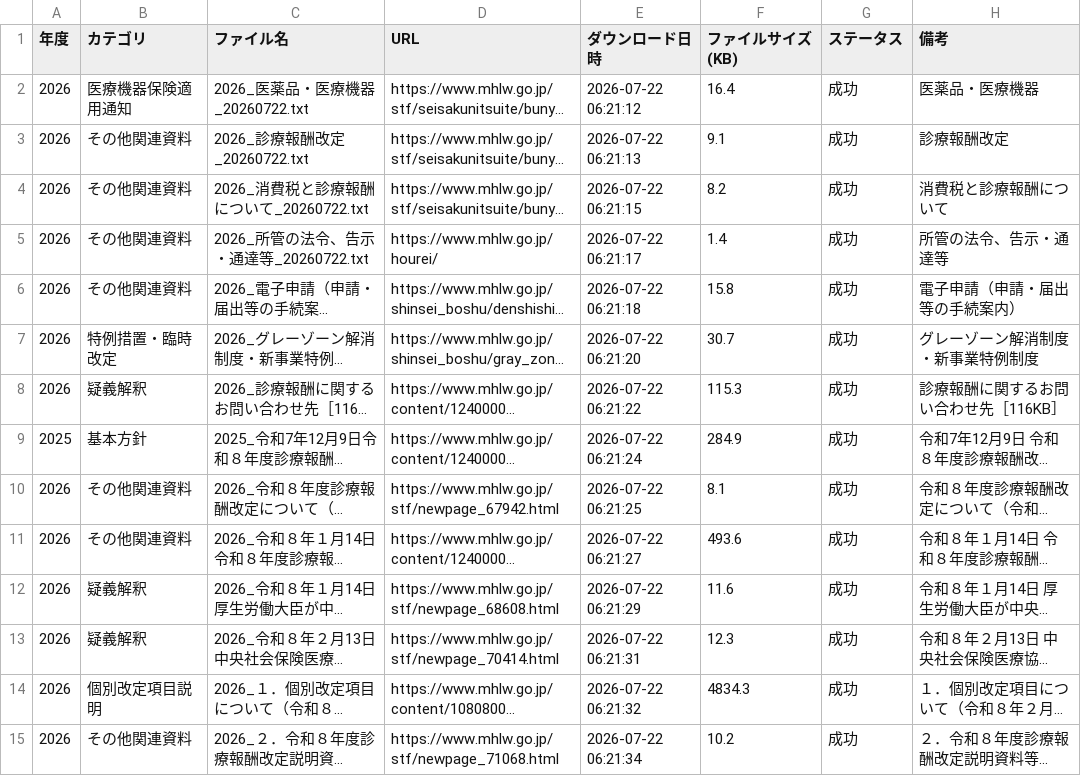
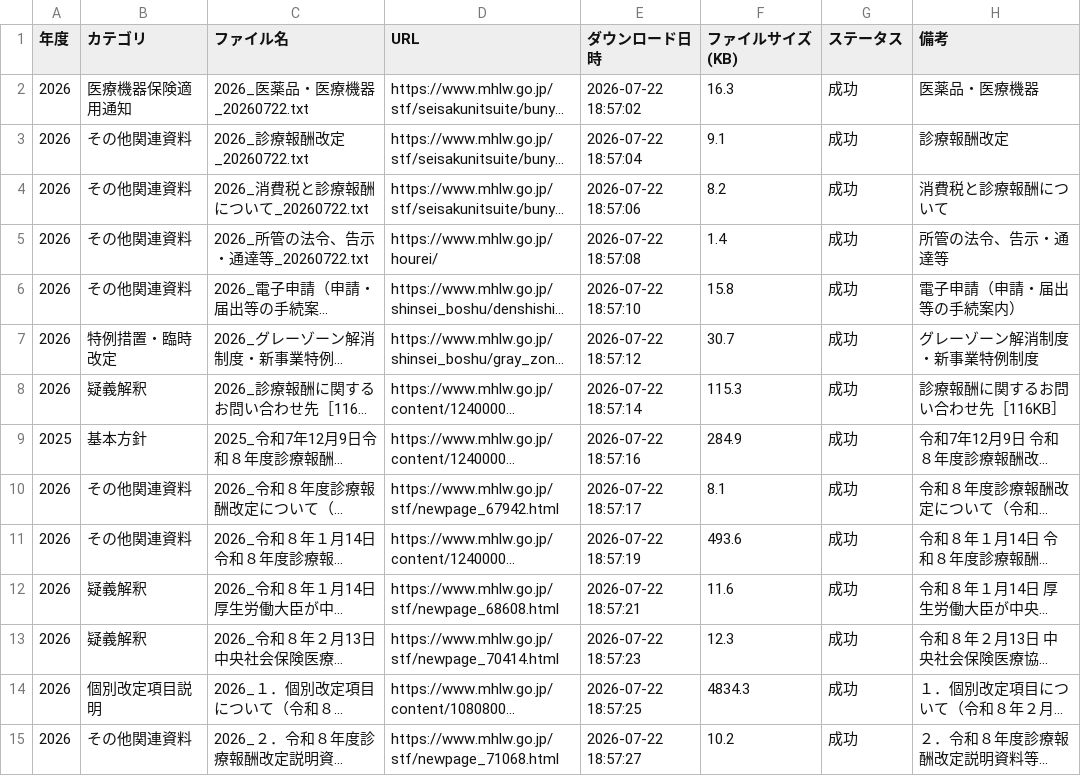
Before and after one commit to yuki0717-hub/shinryouhoshu-download-tool, a CSV file: output/ai-shinryou-db/data/comprehensive_index.csv, drawn as a sheet; only a part is shown; long unchanged cells end in …; the diff covers the shown part only; the diff names each change by its address in the sheet, - before the commit and + after, or states it on an @@ line.

```diff
--- a/output/ai-shinryou-db/data/comprehensive_index.csv
+++ b/output/ai-shinryou-db/data/comprehensive_index.csv
-E2 (ダウンロード日時): 2026-07-22 06:21:12
+E2 (ダウンロード日時): 2026-07-22 18:57:02
-F2 (ファイルサイズ(KB)): 16.4
+F2 (ファイルサイズ(KB)): 16.3
-E3 (ダウンロード日時): 2026-07-22 06:21:13
+E3 (ダウンロード日時): 2026-07-22 18:57:04
-E4 (ダウンロード日時): 2026-07-22 06:21:15
+E4 (ダウンロード日時): 2026-07-22 18:57:06
-E5 (ダウンロード日時): 2026-07-22 06:21:17
+E5 (ダウンロード日時): 2026-07-22 18:57:08
-E6 (ダウンロード日時): 2026-07-22 06:21:18
+E6 (ダウンロード日時): 2026-07-22 18:57:10
-E7 (ダウンロード日時): 2026-07-22 06:21:20
+E7 (ダウンロード日時): 2026-07-22 18:57:12
-E8 (ダウンロード日時): 2026-07-22 06:21:22
+E8 (ダウンロード日時): 2026-07-22 18:57:14
-E9 (ダウンロード日時): 2026-07-22 06:21:24
+E9 (ダウンロード日時): 2026-07-22 18:57:16
-E10 (ダウンロード日時): 2026-07-22 06:21:25
+E10 (ダウンロード日時): 2026-07-22 18:57:17
-E11 (ダウンロード日時): 2026-07-22 06:21:27
+E11 (ダウンロード日時): 2026-07-22 18:57:19
-E12 (ダウンロード日時): 2026-07-22 06:21:29
+E12 (ダウンロード日時): 2026-07-22 18:57:21
-E13 (ダウンロード日時): 2026-07-22 06:21:31
+E13 (ダウンロード日時): 2026-07-22 18:57:23
-E14 (ダウンロード日時): 2026-07-22 06:21:32
+E14 (ダウンロード日時): 2026-07-22 18:57:25
-E15 (ダウンロード日時): 2026-07-22 06:21:34
+E15 (ダウンロード日時): 2026-07-22 18:57:27
```
Also changed, not shown: 105 edited cells elsewhere in this file, output/ai-hourei-db/data/laws_index.csv, output/ai-shinryou-db/data/files_list.csv, 51 other files.
